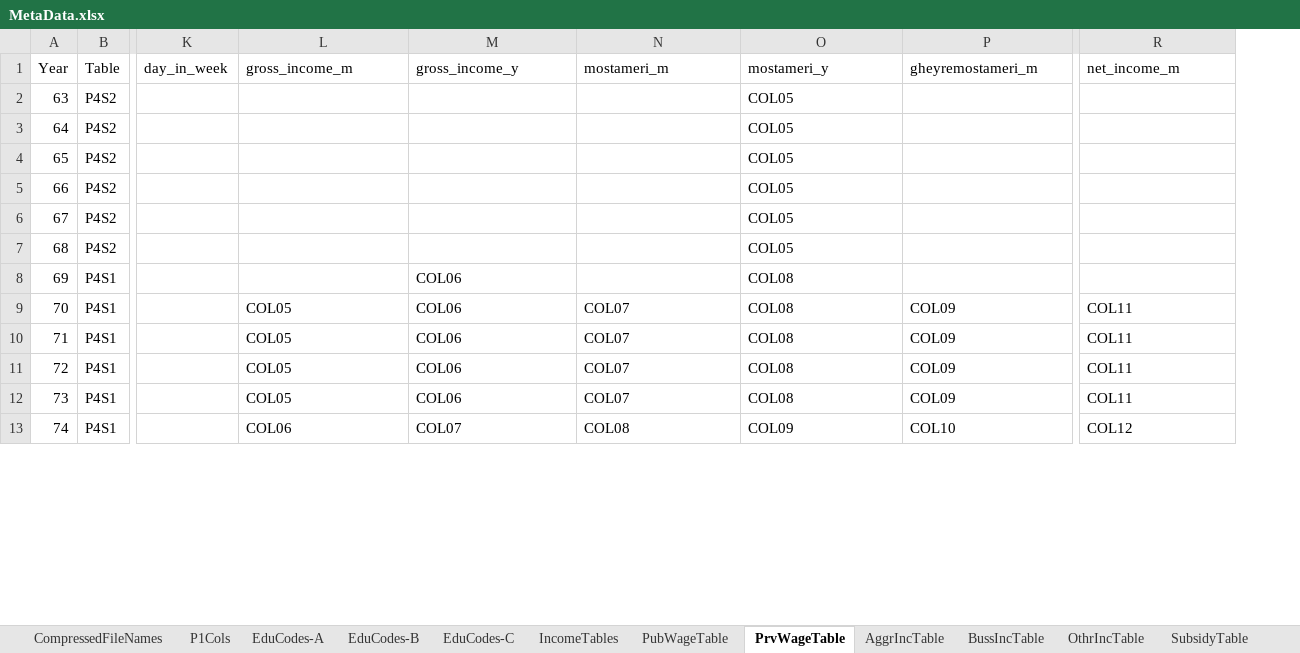
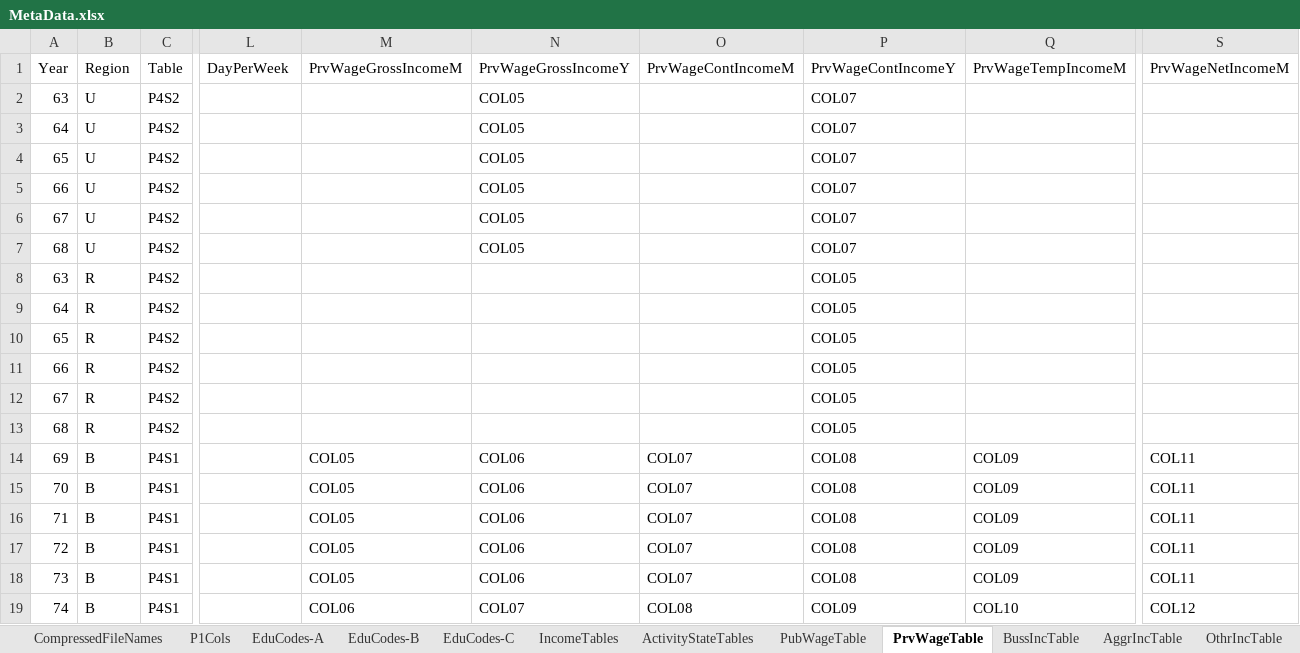
Before and after one commit to IPRCIRI/IRHEIS, an Excel workbook: Data/MetaData.xlsx, sheet PrvWageTable, drawn as a sheet; only a part is shown, gaps mark what is left out; values as stored, in another font and other column widths than the file's, no borders; removed rows and columns are numbered as before the commit, all else as after; rows hold the shown columns only; the diff names each change by its address in the sheet, - before the commit and + after, or states it on an @@ line.

Commit message:
Correct Income Codes and Metadata for <68

```diff
--- a/Data/MetaData.xlsx (sheet PrvWageTable)
+++ b/Data/MetaData.xlsx (sheet PrvWageTable)
+sheet tab: ActivityStateTables
@@ sheet tab order changed: CompressedFileNames | P1Cols | EduCodes-A | EduCodes-B | EduCodes-C | IncomeTables | ActivityStateTables | PubWageTable | PrvWageTable | BussIncTable | AggrIncTable | OthrIncTable @@
+column B, rows 8-19: R | R | R | R | R | R | B | B | B | B | B | B
-row 1: Year | Table | day_in_week | gross_income_m | gross_income_y | mostameri_m | mostameri_y | gheyremostameri_m | net_income_m
+row 1: Year | Region | Table | DayPerWeek | PrvWageGrossIncomeM | PrvWageGrossIncomeY | PrvWageContIncomeM | PrvWageContIncomeY | PrvWageTempIncomeM | PrvWageNetIncomeM
+row 2: 63 | U | P4S2 |  |  | COL05 |  | COL07
+row 3: 64 | U | P4S2 |  |  | COL05 |  | COL07
+row 4: 65 | U | P4S2 |  |  | COL05 |  | COL07
+row 5: 66 | U | P4S2 |  |  | COL05 |  | COL07
+row 6: 67 | U | P4S2 |  |  | COL05 |  | COL07
+row 7: 68 | U | P4S2 |  |  | COL05 |  | COL07
-M14: (empty)
+M14: COL05
-O14: (empty)
+O14: COL07
-Q14: (empty)
+Q14: COL09
-S14: (empty)
+S14: COL11
```
Also changed, not shown: sheet PubWageTable, sheet OthrIncTable, sheet AggrIncTable, sheet BussIncTable, sheet SubsidyTable, 9 other files.
